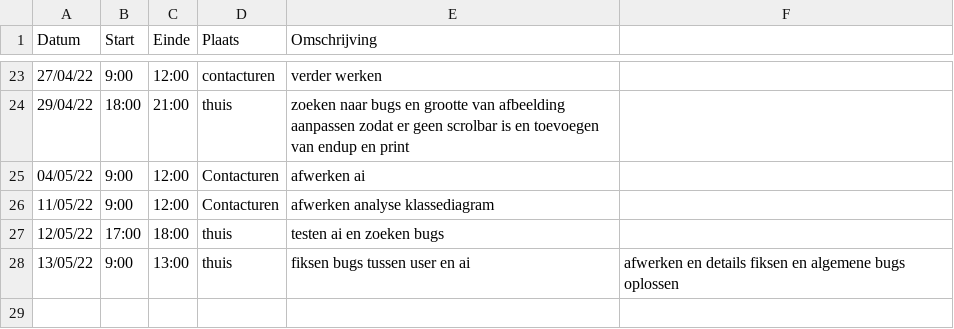
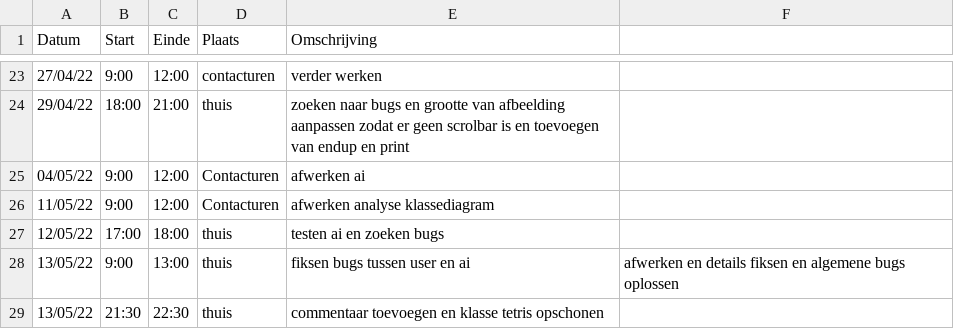
Before and after one commit to matissecallewaert/ai-tetris, a CSV file: logboeken/CallewaertMatisse.csv, drawn as a sheet; only a part is shown, gaps mark what is left out; the diff names each change by its address in the sheet, - before the commit and + after, or states it on an @@ line.

Commit message:
cleaning of class tetris and adding comments to main

```diff
--- a/logboeken/CallewaertMatisse.csv
+++ b/logboeken/CallewaertMatisse.csv
+row 29: 13/05/22 | 21:30 | 22:30 | thuis | commentaar toevoegen en klasse tetris opschonen
```
Also changed, not shown: 4 other files.
